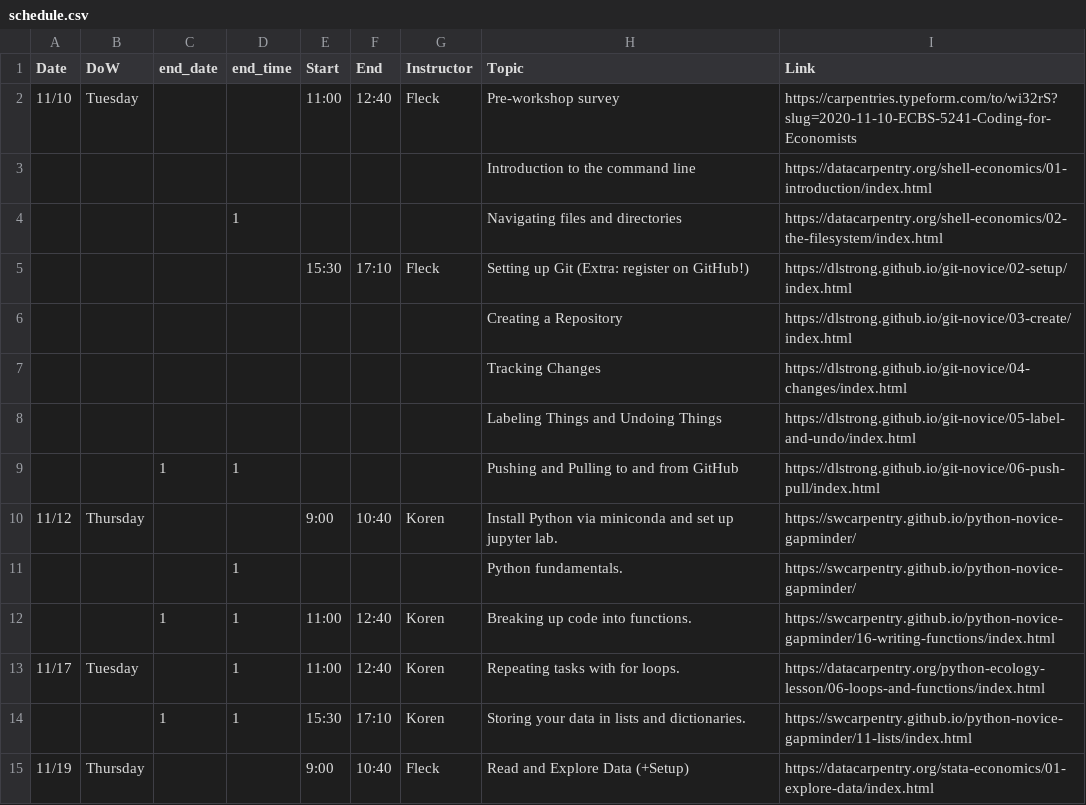
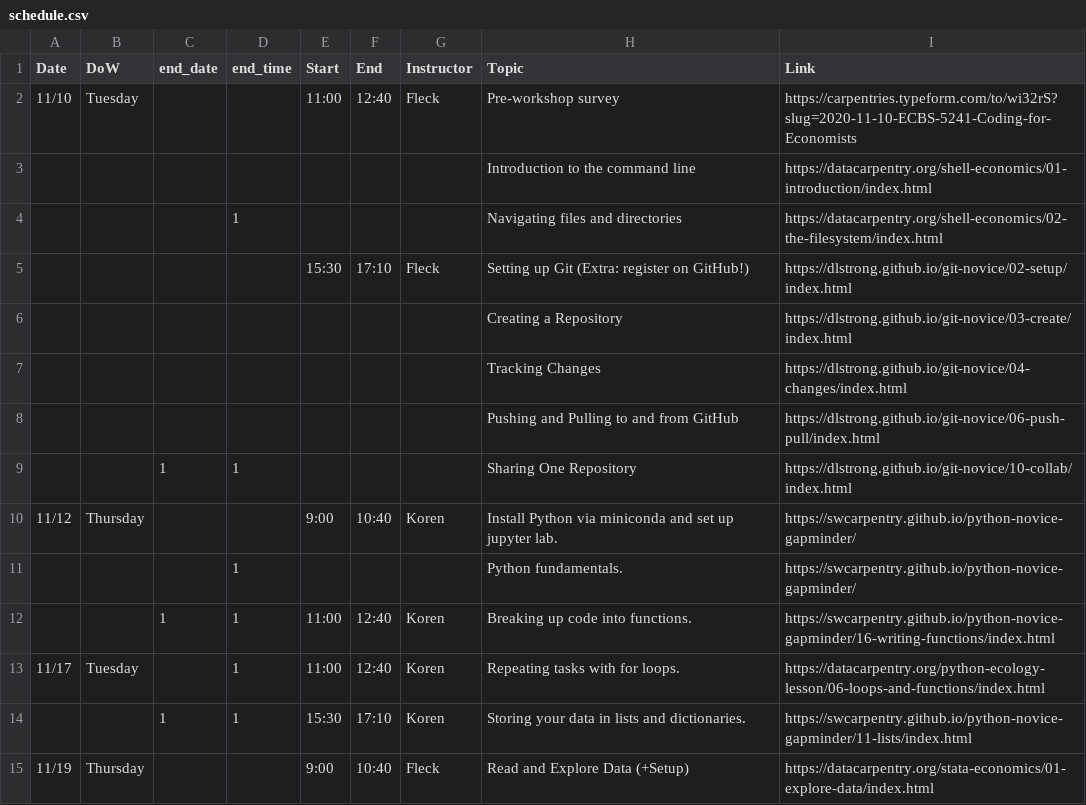
Before and after one commit to CEU-Economics-and-Business/2022-01-10-ECBS-5241-Coding-for-Economists, a CSV file: _data/schedule.csv, drawn as a sheet; only a part is shown.

Commit message:
Ex-post correct git schedule

```diff
--- a/_data/schedule.csv
+++ b/_data/schedule.csv
@@ -7,4 +7,4 @@ Date,DoW,end_date,end_time,Start,End,Instructor,Topic,Link
 ,,,,,,,Tracking Changes,https://dlstrong.github.io/git-novice/04-changes/index.html
-,,,,,,,Labeling Things and Undoing Things,https://dlstrong.github.io/git-novice/05-label-and-undo/index.html
-,,1,1,,,,Pushing and Pulling to and from GitHub,https://dlstrong.github.io/git-novice/06-push-pull/index.html
+,,,,,,,Pushing and Pulling to and from GitHub,https://dlstrong.github.io/git-novice/06-push-pull/index.html
+,,1,1,,,,Sharing One Repository,https://dlstrong.github.io/git-novice/10-collab/index.html
 11/12,Thursday,,,9:00,10:40,Koren,Install Python via miniconda and set up jupyter lab.,https://swcarpentry.github.io/python-novice-gapminder/
```
